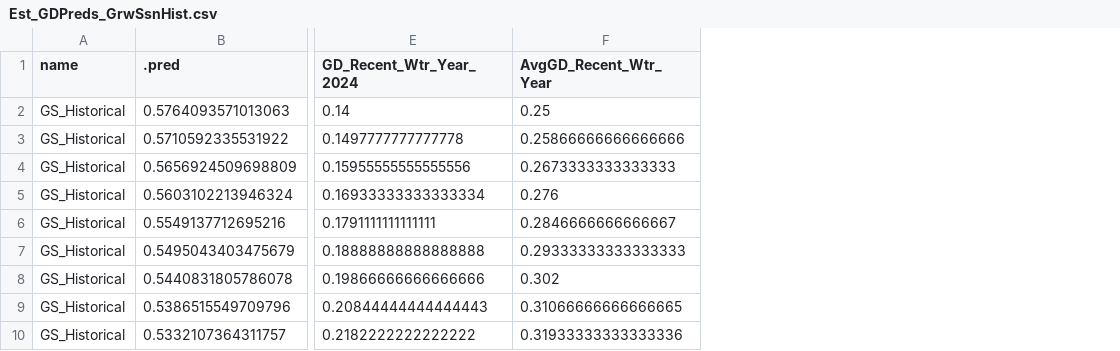
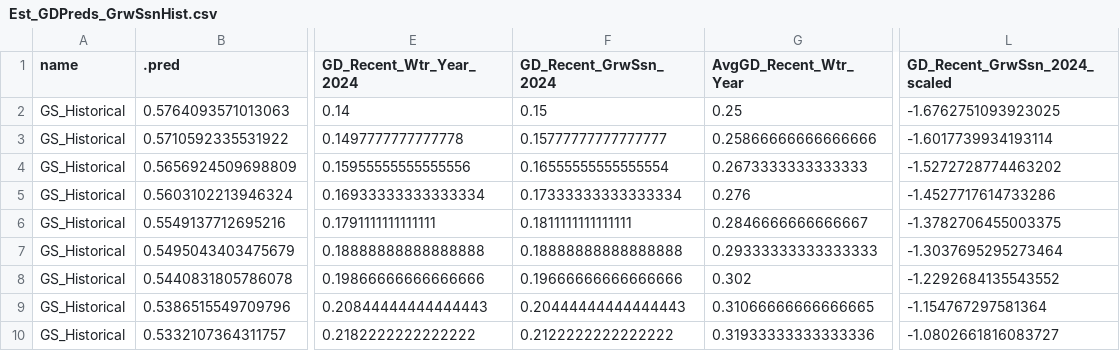
Before and after one commit to IntBio-UCD/WL2.ClimDist, a CSV file: Processed.Data/Est_GDPreds_GrwSsnHist.csv, drawn as a sheet; only a part is shown, gaps mark what is left out; the diff names each change by its address in the sheet, - before the commit and + after, or states it on an @@ line.

Commit message:
Knit recent updates.

```diff
--- a/Processed.Data/Est_GDPreds_GrwSsnHist.csv
+++ b/Processed.Data/Est_GDPreds_GrwSsnHist.csv
+column F (GD_Recent_GrwSsn_2024), rows 2-10: 0.15 | 0.15777777777777777 | 0.16555555555555554 | 0.17333333333333334 | 0.1811111111111111 | 0.18888888888888888 | 0.19666666666666666 | 0.20444444444444443 | 0.2122222222222222
+column L (GD_Recent_GrwSsn_2024_scaled), rows 2-10: -1.6762751093923025 | -1.6017739934193114 | -1.5272728774463202 | -1.4527717614733286 | -1.3782706455003375 | -1.3037695295273464 | -1.2292684135543552 | -1.154767297581364 | -1.0802661816083727
```
Also changed, not shown: Processed.Data/Est_GDPreds_WYRecent.csv, Processed.Data/WintSurv_GDPreds_WYRecent.csv, 4 other files.
